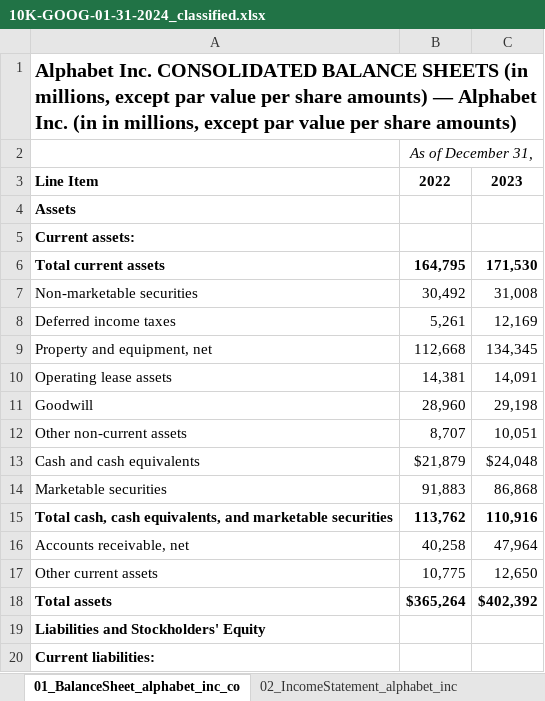
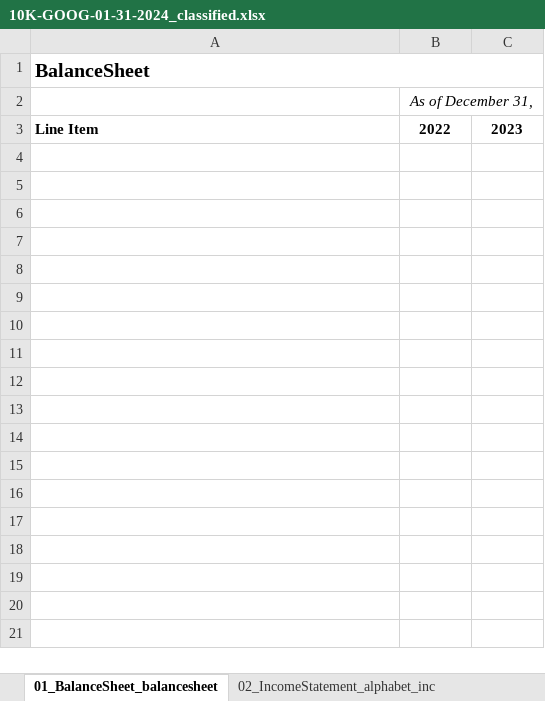
Before and after one commit to jomedinagomez/SECExtraction, an Excel workbook: output/excel/10K-GOOG-01-31-2024_classified.xlsx, sheet 01_BalanceSheet_balancesheet, drawn as a sheet; only a part is shown; values as stored, in another font and other column widths than the file's, no borders; the diff covers the shown part only; the diff names each change by its address in the sheet, - before the commit and + after, or states it on an @@ line.

```diff
--- a/output/excel/10K-GOOG-01-31-2024_classified.xlsx (sheet 01_BalanceSheet_balancesheet)
+++ b/output/excel/10K-GOOG-01-31-2024_classified.xlsx (sheet 01_BalanceSheet_balancesheet)
-sheet tab: 01_BalanceSheet_alphabet_inc_co
+sheet tab: 01_BalanceSheet_balancesheet
-A1: Alphabet Inc. CONSOLIDATED BALANCE SHEETS (in millions, except par value per share amounts) — Alphabet Inc. (in in millions, except par value per share amounts)
+A1: BalanceSheet
-row 4: Assets
-row 5: Current assets:
-row 6: Total current assets | 164,795 | 171,530
-row 7: Non-marketable securities | 30,492 | 31,008
-row 8: Deferred income taxes | 5,261 | 12,169
-row 9: Property and equipment, net | 112,668 | 134,345
-row 10: Operating lease assets | 14,381 | 14,091
-row 11: Goodwill | 28,960 | 29,198
-row 12: Other non-current assets | 8,707 | 10,051
-row 13: Cash and cash equivalents | $21,879 | $24,048
-row 14: Marketable securities | 91,883 | 86,868
-row 15: Total cash, cash equivalents, and marketable securities | 113,762 | 110,916
-row 16: Accounts receivable, net | 40,258 | 47,964
-row 17: Other current assets | 10,775 | 12,650
-row 18: Total assets | $365,264 | $402,392
-row 19: Liabilities and Stockholders' Equity
-row 20: Current liabilities:
```
Also changed, not shown: 21 removed rows elsewhere in this sheet, sheet 04_Equity_alphabet_inc_consolid, sheet 05_CashFlow_alphabet_inc_consol, sheet 03_ComprehensiveIncome_alphabet, sheet 02_IncomeStatement_alphabet_inc, output/excel/10K-MSFT-07-27-2023_classified.xlsx, output/excel/Safehold 2024 10-K (1) 1_classified.xlsx, 15 other files.
